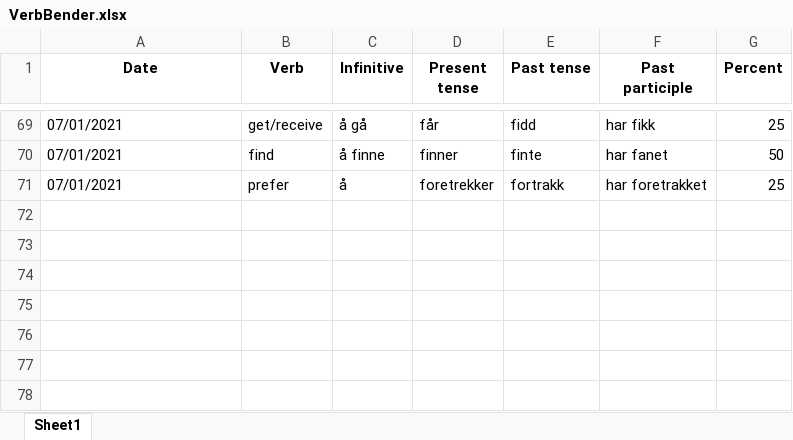
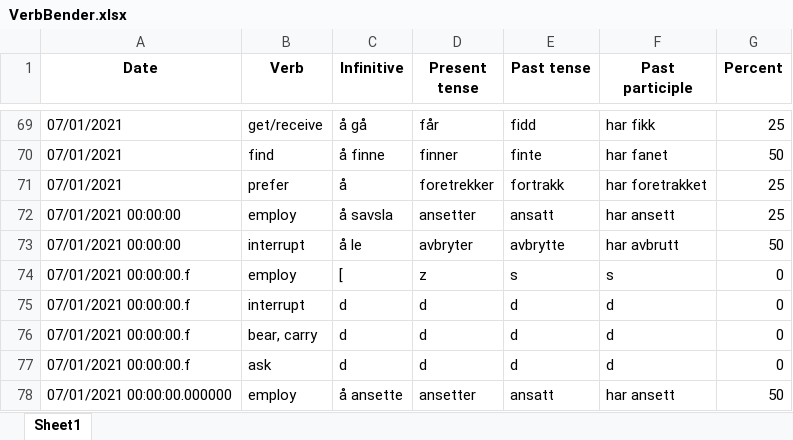
Before and after one commit to Amarilda/Norsk, an Excel workbook: VerbBender.xlsx, sheet Sheet1, drawn as a sheet; only a part is shown, gaps mark what is left out; values as stored, in another font and other column widths than the file's, no borders; the diff names each change by its address in the sheet, - before the commit and + after, or states it on an @@ line.

Commit message:
Update VerbBender.xlsx

```diff
--- a/VerbBender.xlsx (sheet Sheet1)
+++ b/VerbBender.xlsx (sheet Sheet1)
+row 72: 07/01/2021 00:00:00 | employ | å savsla | ansetter | ansatt | har ansett | 25
+row 73: 07/01/2021 00:00:00 | interrupt | å le | avbryter | avbrytte | har avbrutt | 50
+row 74: 07/01/2021 00:00:00.f | employ | [ | z | s | s | 0
+row 75: 07/01/2021 00:00:00.f | interrupt | d | d | d | d | 0
+row 76: 07/01/2021 00:00:00.f | bear, carry | d | d | d | d | 0
+row 77: 07/01/2021 00:00:00.f | ask | d | d | d | d | 0
+row 78: 07/01/2021 00:00:00.000000 | employ | å ansette | ansetter | ansatt | har ansett | 50
```
